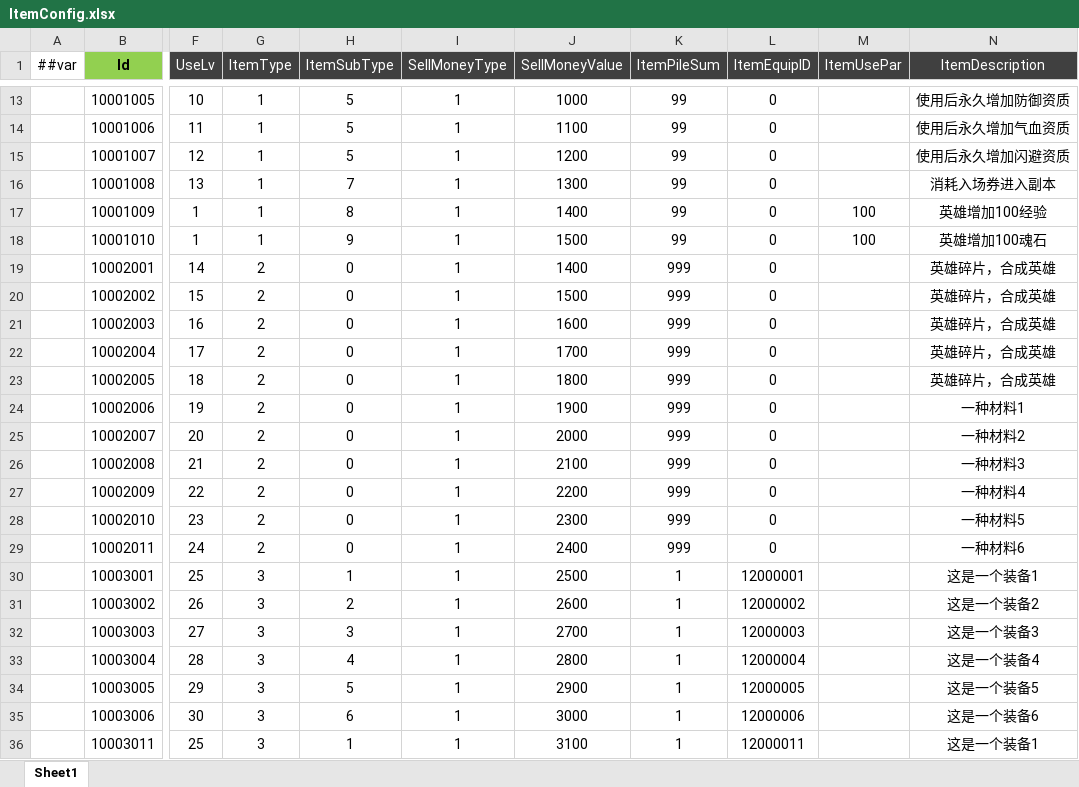
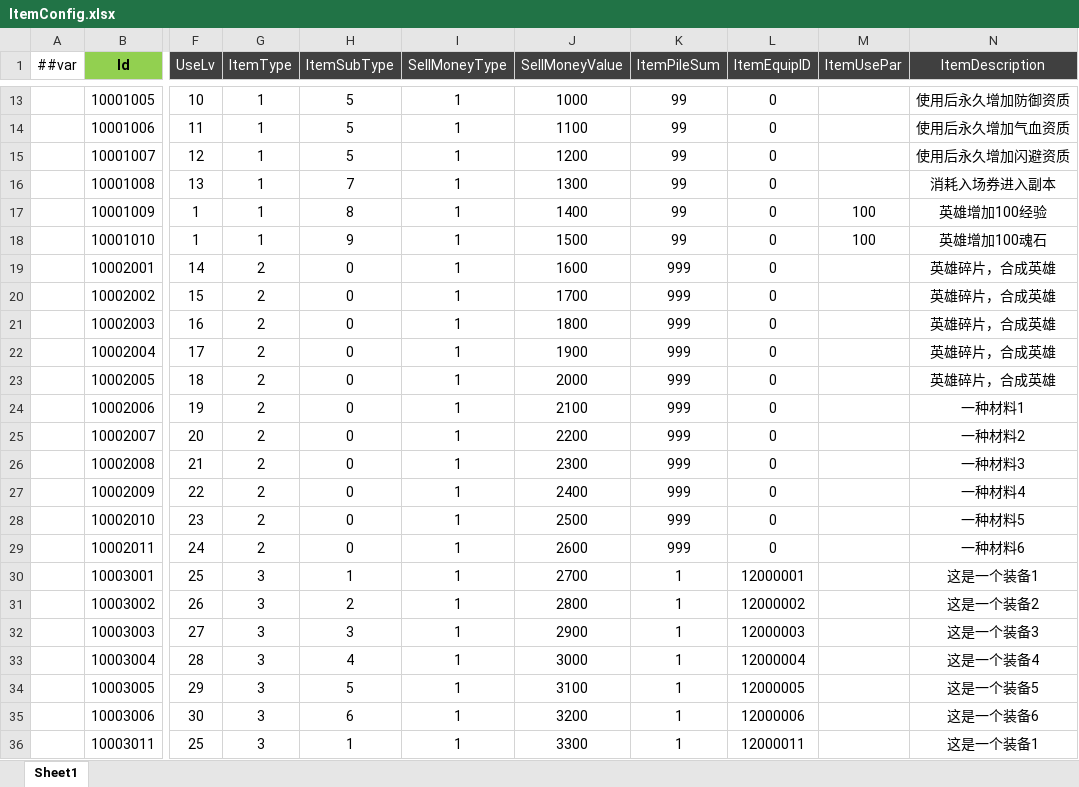
Before and after one commit to csyinghuochong/miniprogram_1, an Excel workbook: Unity/Assets/Config/Excel/ItemConfig.xlsx, sheet Sheet1, drawn as a sheet; only a part is shown, gaps mark what is left out; values as stored, in another font and other column widths than the file's, no borders; the diff names each change by its address in the sheet, - before the commit and + after, or states it on an @@ line.

Commit message:
no message

```diff
--- a/Unity/Assets/Config/Excel/ItemConfig.xlsx (sheet Sheet1)
+++ b/Unity/Assets/Config/Excel/ItemConfig.xlsx (sheet Sheet1)
-J19 (SellMoneyValue): 1400
+J19 (SellMoneyValue): 1600
-J20 (SellMoneyValue): 1500
+J20 (SellMoneyValue): 1700
-J21 (SellMoneyValue): 1600
+J21 (SellMoneyValue): 1800
-J22 (SellMoneyValue): 1700
+J22 (SellMoneyValue): 1900
-J23 (SellMoneyValue): 1800
+J23 (SellMoneyValue): 2000
-J24 (SellMoneyValue): 1900
+J24 (SellMoneyValue): 2100
-J25 (SellMoneyValue): 2000
+J25 (SellMoneyValue): 2200
-J26 (SellMoneyValue): 2100
+J26 (SellMoneyValue): 2300
-J27 (SellMoneyValue): 2200
+J27 (SellMoneyValue): 2400
-J28 (SellMoneyValue): 2300
+J28 (SellMoneyValue): 2500
-J29 (SellMoneyValue): 2400
+J29 (SellMoneyValue): 2600
-J30 (SellMoneyValue): 2500
+J30 (SellMoneyValue): 2700
-J31 (SellMoneyValue): 2600
+J31 (SellMoneyValue): 2800
-J32 (SellMoneyValue): 2700
+J32 (SellMoneyValue): 2900
-J33 (SellMoneyValue): 2800
+J33 (SellMoneyValue): 3000
-J34 (SellMoneyValue): 2900
+J34 (SellMoneyValue): 3100
-J35 (SellMoneyValue): 3000
+J35 (SellMoneyValue): 3200
-J36 (SellMoneyValue): 3100
+J36 (SellMoneyValue): 3300
```
